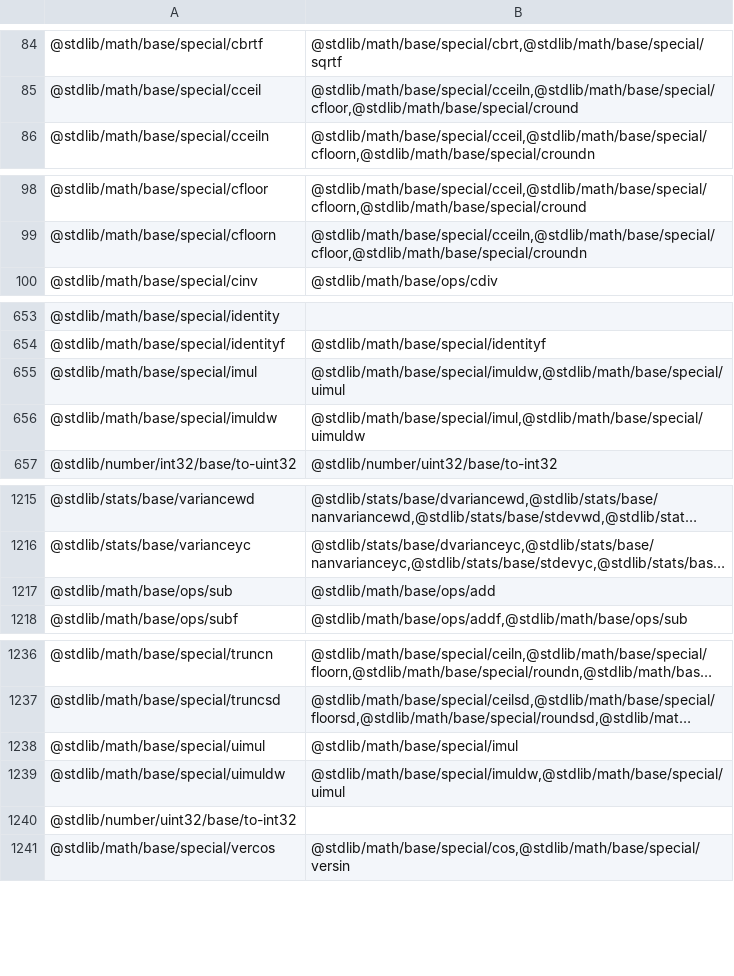
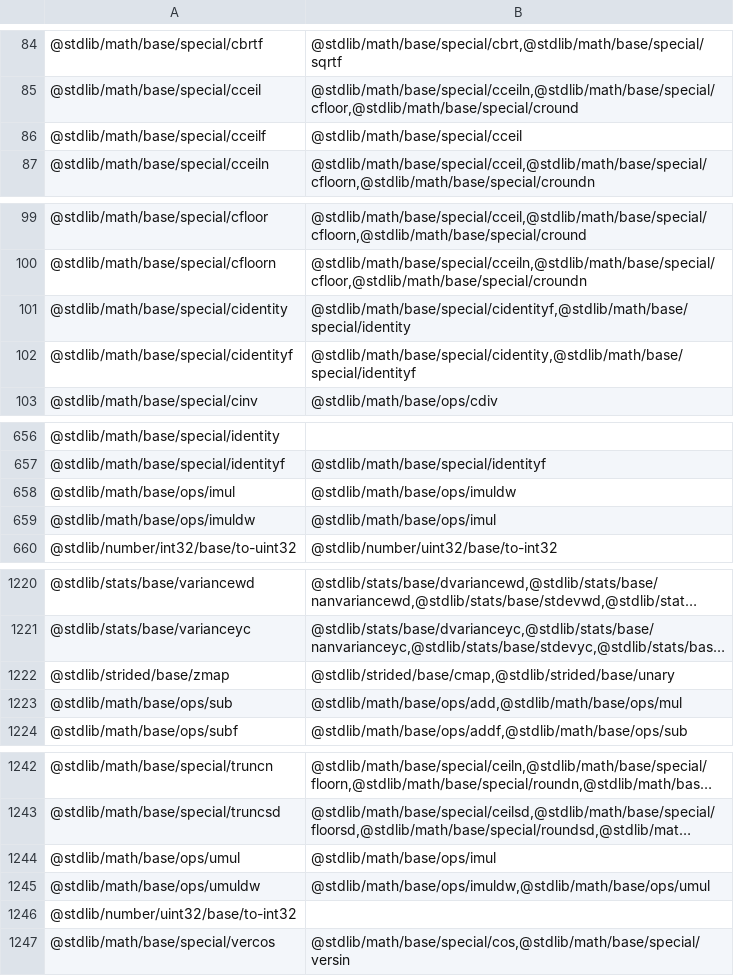
Before and after one commit to stdlib-js/namespace-pkg2related, a CSV file: data/data.csv, drawn as a sheet; only a part is shown, gaps mark what is left out; long unchanged cells end in …; removed rows and columns are numbered as before the commit, all else as after; the diff covers the shown part only; the diff names each change by its address in the sheet, - before the commit and + after, or states it on an @@ line.

```diff
--- a/data/data.csv
+++ b/data/data.csv
+row 86: @stdlib/math/base/special/cceilf | @stdlib/math/base/special/cceil
+row 101: @stdlib/math/base/special/cidentity | @stdlib/math/base/special/cidentityf,@stdlib/math/base/special/identity
+row 102: @stdlib/math/base/special/cidentityf | @stdlib/math/base/special/cidentity,@stdlib/math/base/special/identityf
-row 655: @stdlib/math/base/special/imul | @stdlib/math/base/special/imuldw,@stdlib/math/base/special/uimul
-row 656: @stdlib/math/base/special/imuldw | @stdlib/math/base/special/imul,@stdlib/math/base/special/uimuldw
+row 658: @stdlib/math/base/ops/imul | @stdlib/math/base/ops/imuldw
+row 659: @stdlib/math/base/ops/imuldw | @stdlib/math/base/ops/imul
+row 1222: @stdlib/strided/base/zmap | @stdlib/strided/base/cmap,@stdlib/strided/base/unary
-B1223: @stdlib/math/base/ops/add
+B1223: @stdlib/math/base/ops/add,@stdlib/math/base/ops/mul
-A1244: @stdlib/math/base/special/uimul
+A1244: @stdlib/math/base/ops/umul
-B1244: @stdlib/math/base/special/imul
+B1244: @stdlib/math/base/ops/imul
-A1245: @stdlib/math/base/special/uimuldw
+A1245: @stdlib/math/base/ops/umuldw
-B1245: @stdlib/math/base/special/imuldw,@stdlib/math/base/special/uimul
+B1245: @stdlib/math/base/ops/imuldw,@stdlib/math/base/ops/umul
```
Also changed, not shown: 2 added rows and 1 edited cell elsewhere in this file, 6 other files.
